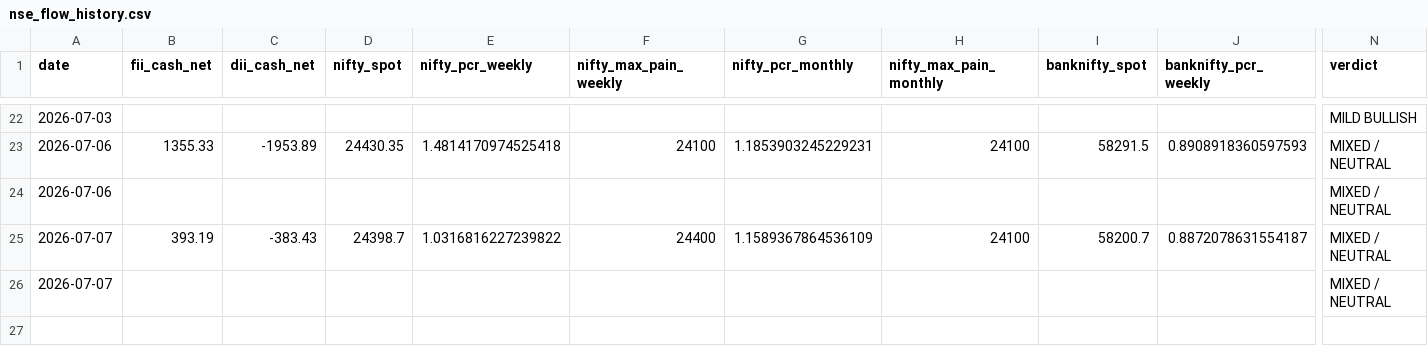
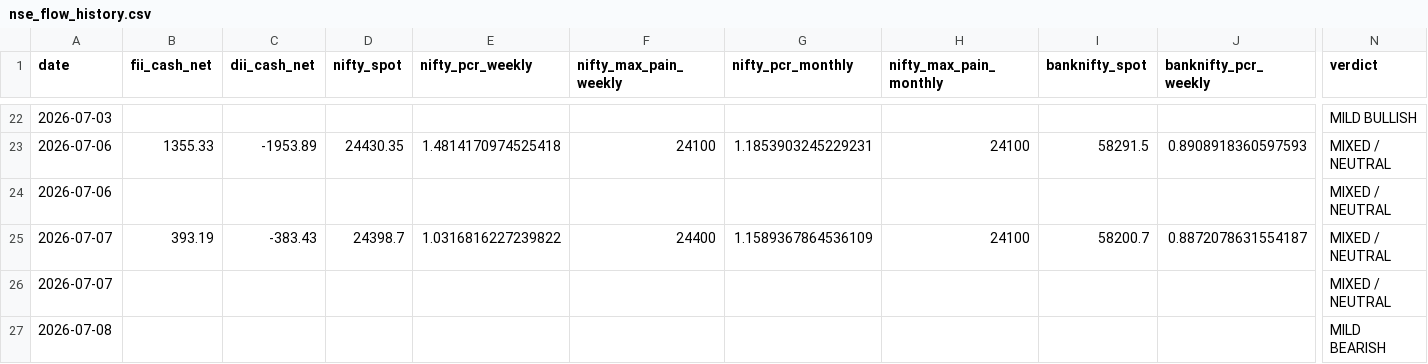
Before and after one commit to samrendr/nse-institutional-flow, a CSV file: data/nse_flow_history.csv, drawn as a sheet; only a part is shown, gaps mark what is left out; rows hold the shown columns only; the diff names each change by its address in the sheet, - before the commit and + after, or states it on an @@ line.

```diff
--- a/data/nse_flow_history.csv
+++ b/data/nse_flow_history.csv
+row 27: 2026-07-08 |  |  |  |  |  |  |  |  |  | MILD BEARISH
```
Also changed, not shown: 1 other file.
